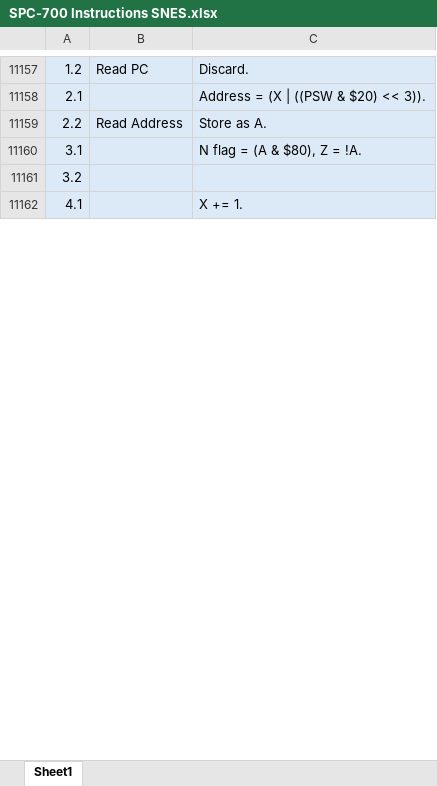
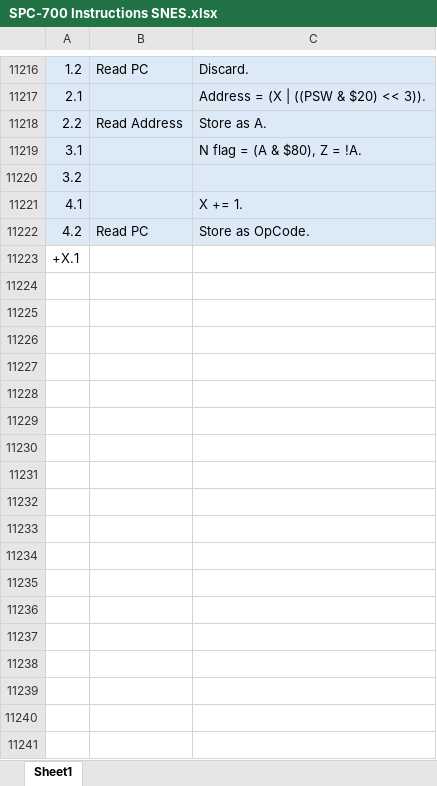
Before and after one commit to L-Spiro/BirdSNES, an Excel workbook: Research/Instructions/SPC-700 Instructions SNES.xlsx, sheet Sheet1, drawn as a sheet; only a part is shown, gaps mark what is left out; values as stored, in another font and other column widths than the file's, no borders; the diff covers the shown part only; the diff names each change by its address in the sheet, - before the commit and + after, or states it on an @@ line.

```diff
--- a/Research/Instructions/SPC-700 Instructions SNES.xlsx (sheet Sheet1)
+++ b/Research/Instructions/SPC-700 Instructions SNES.xlsx (sheet Sheet1)
+row 11222: 4.2 | Read PC | Store as OpCode.
+row 11223: +X.1
+row 11224: (empty)
+row 11225: (empty)
+row 11226: (empty)
+row 11227: (empty)
+row 11228: (empty)
+row 11229: (empty)
+row 11230: (empty)
+row 11231: (empty)
+row 11232: (empty)
+row 11233: (empty)
+row 11234: (empty)
+row 11235: (empty)
+row 11236: (empty)
+row 11237: (empty)
+row 11238: (empty)
+row 11239: (empty)
+row 11240: (empty)
+row 11241: (empty)
```
Also changed, not shown: 334 added rows elsewhere in this sheet, 1 other file.
